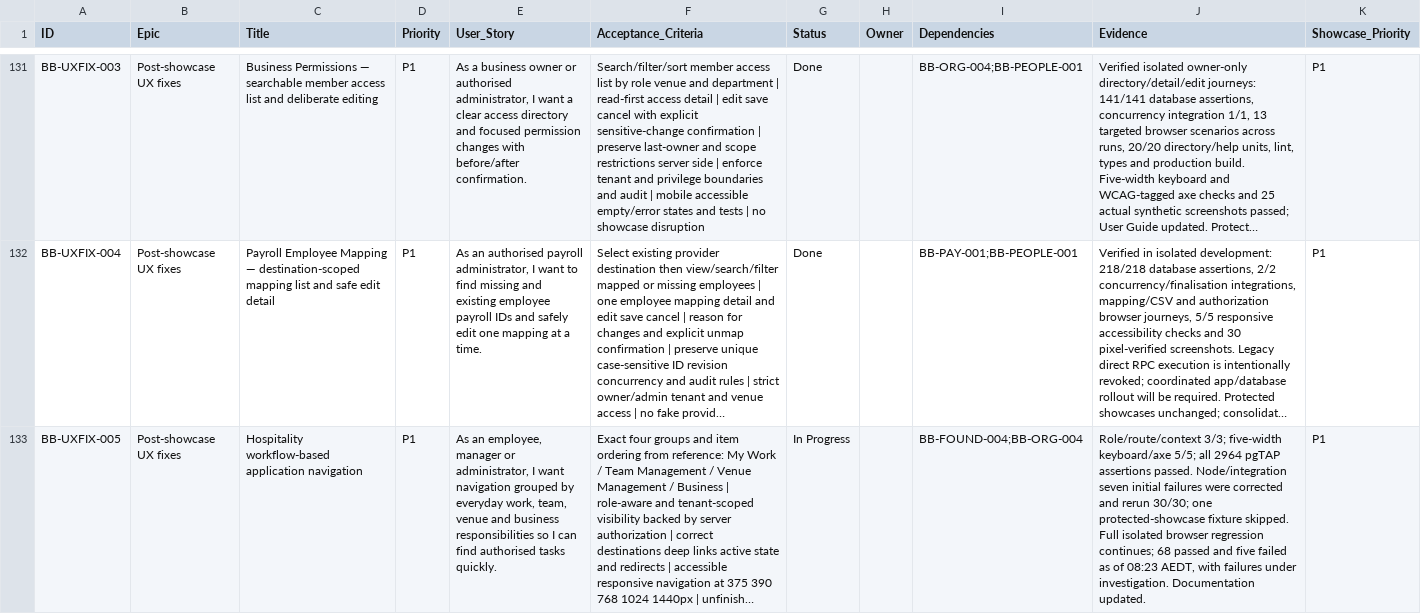
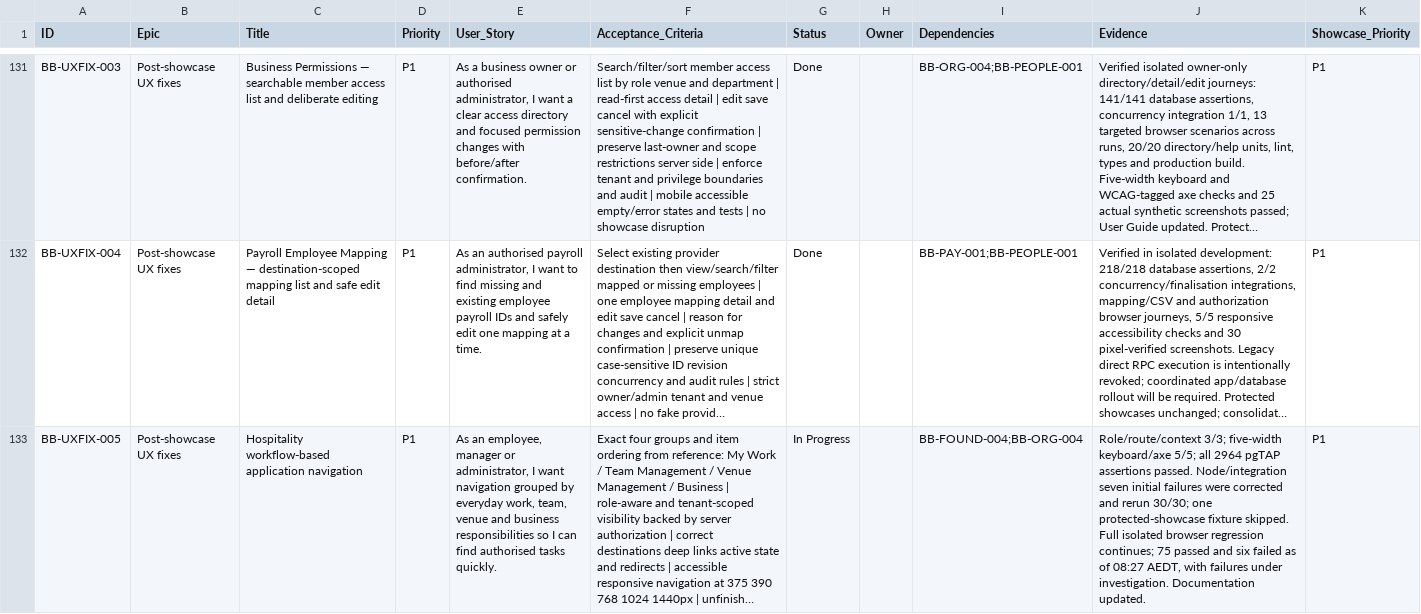
Before and after one commit to farbotkol/butterbox, a CSV file: BACKLOG_INDEX.csv, drawn as a sheet; only a part is shown, gaps mark what is left out; long unchanged cells end in …; the diff names each change by its address in the sheet, - before the commit and + after, or states it on an @@ line.

```diff
--- a/BACKLOG_INDEX.csv
+++ b/BACKLOG_INDEX.csv
-J133 (Evidence): …regression continues; 68 passed and five failed as of 08:23 AEDT, with…
+J133 (Evidence): …regression continues; 75 passed and six failed as of 08:27 AEDT, with…
```
Also changed, not shown: 2 other files.
